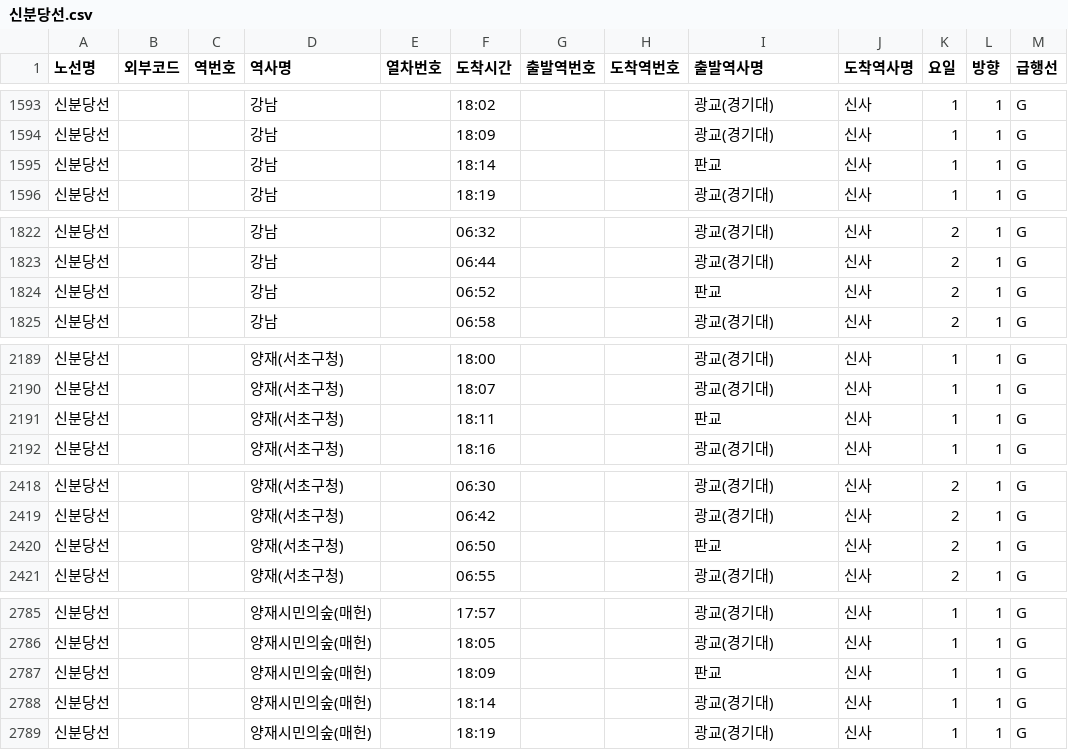
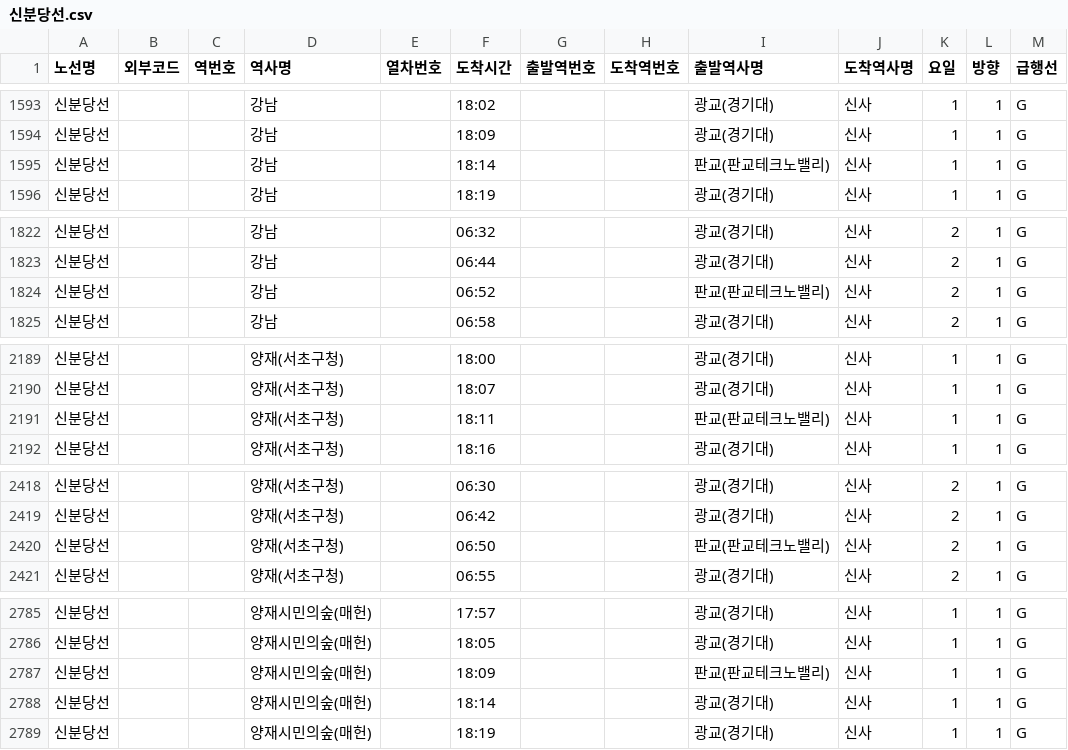
Before and after one commit to 23-1-CauCapstone-Team3/DataPreprocessing, a CSV file: train/timetable/result/신분당선.csv, drawn as a sheet; only a part is shown, gaps mark what is left out; the diff covers the shown part only.

```diff
--- a/train/timetable/result/신분당선.csv
+++ b/train/timetable/result/신분당선.csv
@@ -1594,3 +1594,3 @@
 신분당선,,,강남,,18:09,,,광교(경기대),신사,1,1,G
-신분당선,,,강남,,18:14,,,판교,신사,1,1,G
+신분당선,,,강남,,18:14,,,판교(판교테크노밸리),신사,1,1,G
 신분당선,,,강남,,18:19,,,광교(경기대),신사,1,1,G
@@ -1823,3 +1823,3 @@
 신분당선,,,강남,,06:44,,,광교(경기대),신사,2,1,G
-신분당선,,,강남,,06:52,,,판교,신사,2,1,G
+신분당선,,,강남,,06:52,,,판교(판교테크노밸리),신사,2,1,G
 신분당선,,,강남,,06:58,,,광교(경기대),신사,2,1,G
@@ -2190,3 +2190,3 @@
 신분당선,,,양재(서초구청),,18:07,,,광교(경기대),신사,1,1,G
-신분당선,,,양재(서초구청),,18:11,,,판교,신사,1,1,G
+신분당선,,,양재(서초구청),,18:11,,,판교(판교테크노밸리),신사,1,1,G
 신분당선,,,양재(서초구청),,18:16,,,광교(경기대),신사,1,1,G
@@ -2419,3 +2419,3 @@
 신분당선,,,양재(서초구청),,06:42,,,광교(경기대),신사,2,1,G
-신분당선,,,양재(서초구청),,06:50,,,판교,신사,2,1,G
+신분당선,,,양재(서초구청),,06:50,,,판교(판교테크노밸리),신사,2,1,G
 신분당선,,,양재(서초구청),,06:55,,,광교(경기대),신사,2,1,G
@@ -2786,3 +2786,3 @@
 신분당선,,,양재시민의숲(매헌),,18:05,,,광교(경기대),신사,1,1,G
-신분당선,,,양재시민의숲(매헌),,18:09,,,판교,신사,1,1,G
+신분당선,,,양재시민의숲(매헌),,18:09,,,판교(판교테크노밸리),신사,1,1,G
 신분당선,,,양재시민의숲(매헌),,18:14,,,광교(경기대),신사,1,1,G
```
Also changed, not shown: 1 added row and 27 edited cells elsewhere in this file, train/timetable/result/신분당선_종점.csv, 1 other file.
